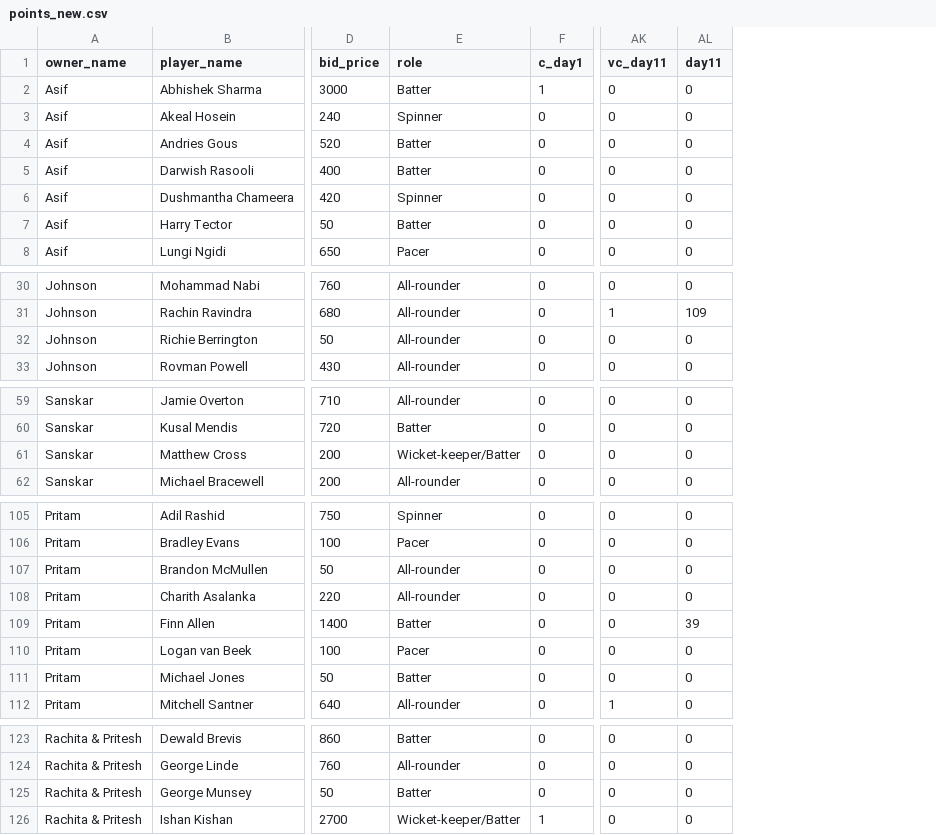
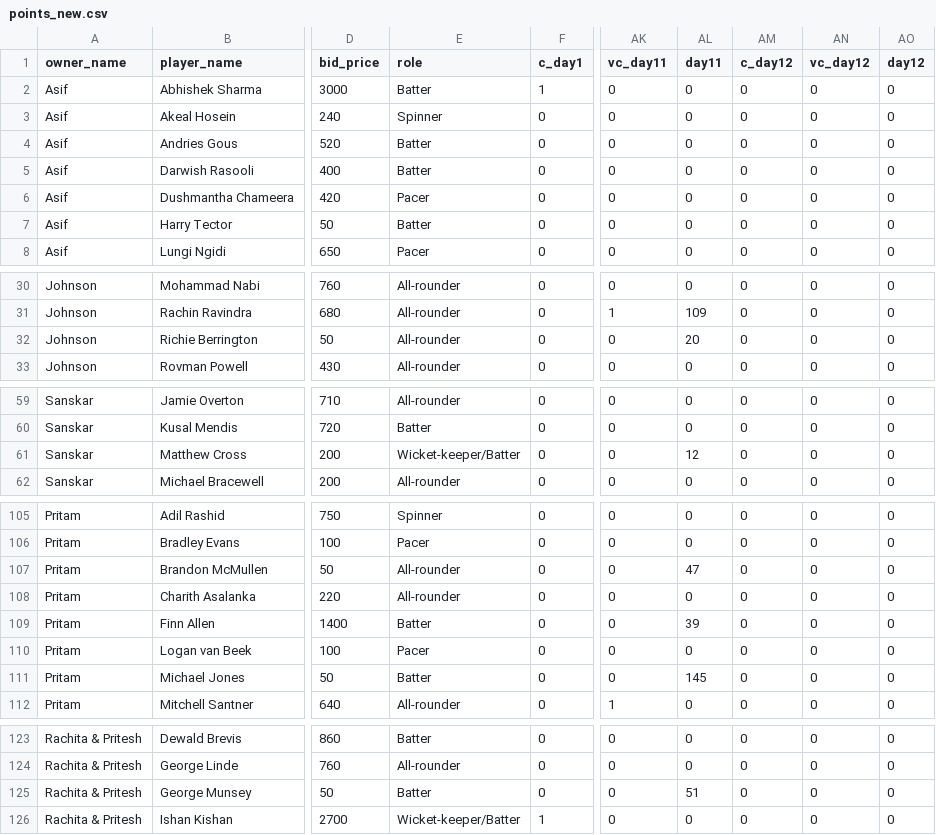
Before and after one commit to AsifCodeBank123/t20_points_dashboard, a CSV file: data/points_new.csv, drawn as a sheet; only a part is shown, gaps mark what is left out; the diff names each change by its address in the sheet, - before the commit and + after, or states it on an @@ line.

Commit message:
sco vs nep points updated

```diff
--- a/data/points_new.csv
+++ b/data/points_new.csv
+column AM (c_day12), rows 2-8: all 0; rows 30-33: all 0; rows 59-62: all 0; rows 105-112: all 0; rows 123-126: all 0
+column AN (vc_day12), rows 2-8: all 0; rows 30-33: all 0; rows 59-62: all 0; rows 105-112: all 0; rows 123-126: all 0
+column AO (day12), rows 2-8: all 0; rows 30-33: all 0; rows 59-62: all 0; rows 105-112: all 0; rows 123-126: all 0
-E6 (role): Spinner
+E6 (role): Pacer
-AL32 (day11): 0
+AL32 (day11): 20
-AL61 (day11): 0
+AL61 (day11): 12
-AL107 (day11): 0
+AL107 (day11): 47
-AL111 (day11): 0
+AL111 (day11): 145
-AL125 (day11): 0
+AL125 (day11): 51
```
